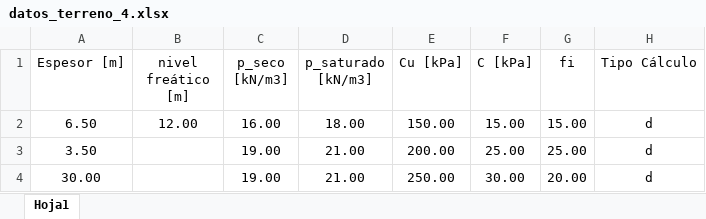
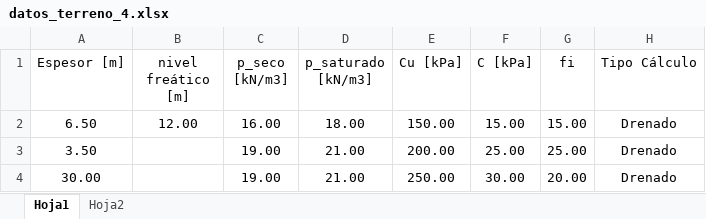
Before and after one commit to me1lopig/CalculoPilotes, an Excel workbook: Data/datos_terreno_4.xlsx, sheet Hoja1, drawn as a sheet; values as stored, in another font and other column widths than the file's, no borders; the diff names each change by its address in the sheet, - before the commit and + after, or states it on an @@ line.

```diff
--- a/Data/datos_terreno_4.xlsx (sheet Hoja1)
+++ b/Data/datos_terreno_4.xlsx (sheet Hoja1)
+sheet tab: Hoja2
-H2:H4 (Tipo Cálculo): d
+H2:H4 (Tipo Cálculo): Drenado
```
Also changed, not shown: 4 other files.
